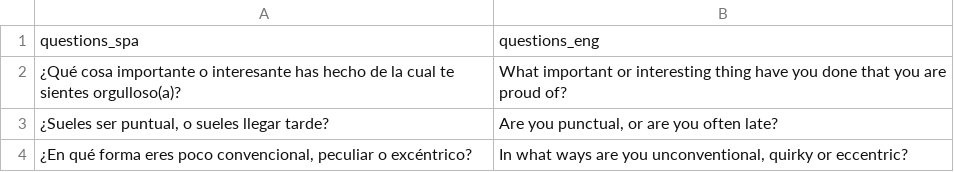
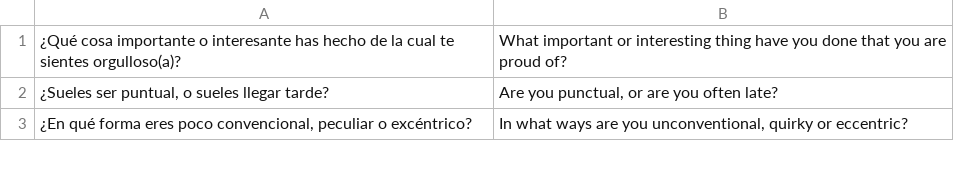
Before and after one commit to r-hensley/hablemos-discordpy-bot, a CSV file: cogs/utils/convo_starter_data/general.csv, drawn as a sheet; only a part is shown; the diff names each change by its address in the sheet, - before the commit and + after, or states it on an @@ line.

```diff
--- a/cogs/utils/convo_starter_data/general.csv
+++ b/cogs/utils/convo_starter_data/general.csv
-row 1: questions_spa | questions_eng
```
Also changed, not shown: cogs/utils/convo_starter_data/other.csv, cogs/utils/convo_starter_data/phil.csv, 3 other files.
